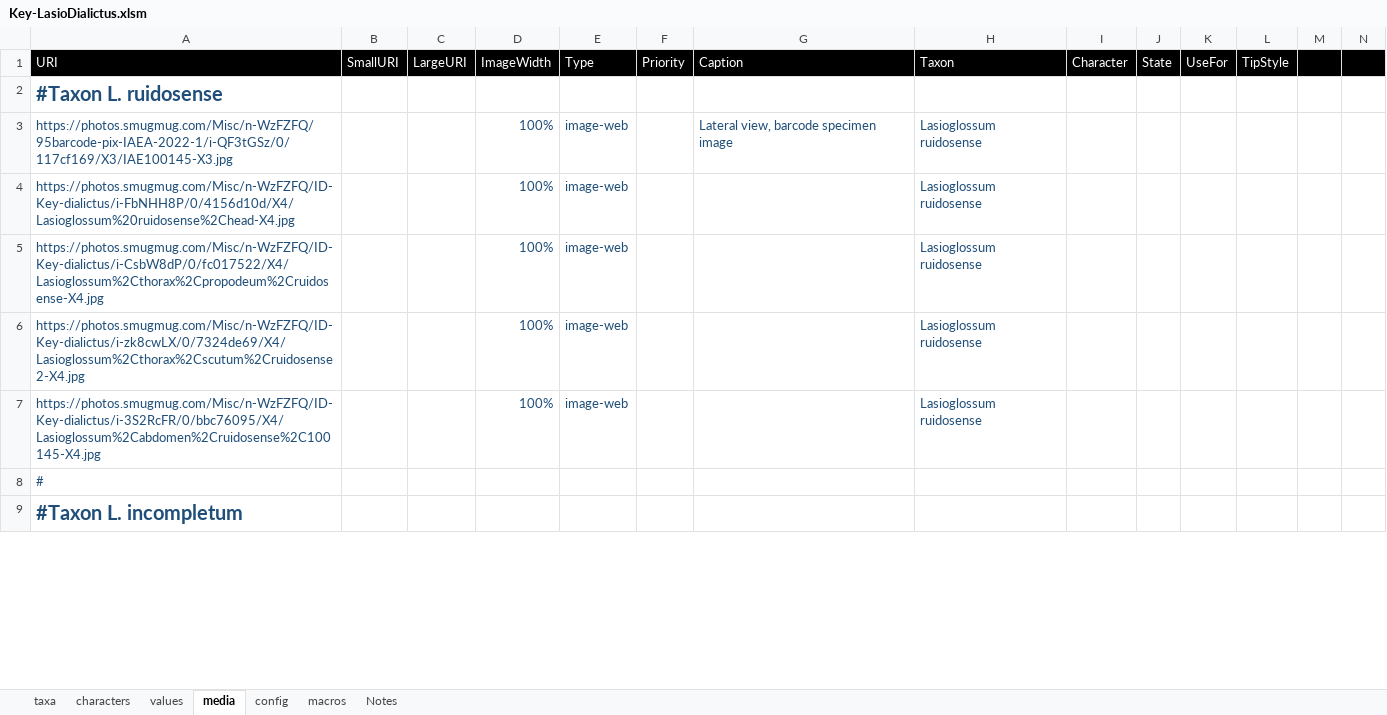
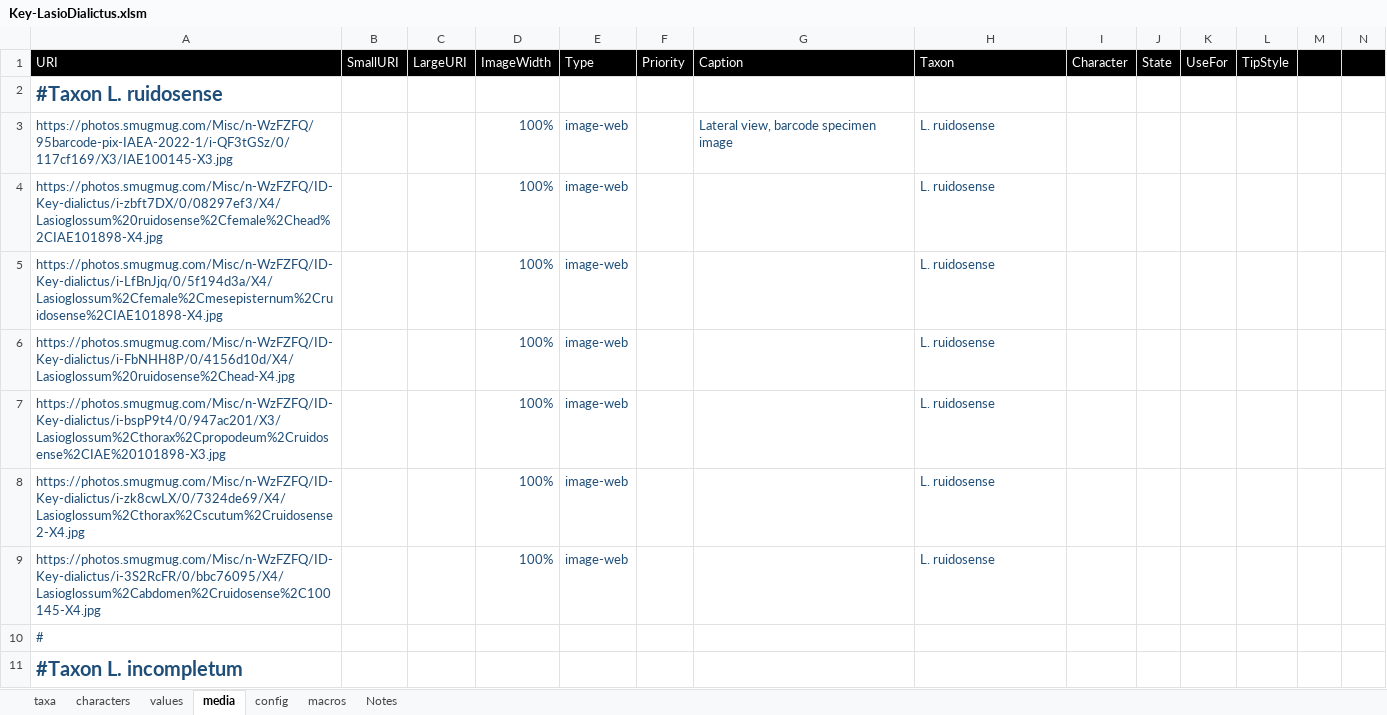
Before and after one commit to Leptinotarsa/NewEmpty, an Excel workbook: identikit/kb/LasioDialictus/Key-LasioDialictus.xlsm, sheet media, drawn as a sheet; only a part is shown; values as stored, in another font and other column widths than the file's, no borders; addresses are those after the commit; the diff covers the shown part only; the diff names each change by its address in the sheet, - before the commit and + after, or states it on an @@ line.

```diff
--- a/identikit/kb/LasioDialictus/Key-LasioDialictus.xlsm (sheet media)
+++ b/identikit/kb/LasioDialictus/Key-LasioDialictus.xlsm (sheet media)
-H3 (Taxon): Lasioglossum ruidosense
+H3 (Taxon): L. ruidosense
+row 4: https://photos.smugmug.com/Misc/n-WzFZFQ/ID-Key-dialictus/i-zbft7DX/0/08297ef3/X4/Lasioglossum%20ruidosense%2Cfemale%2Chead%2CIAE101898-X4.jpg |  |  | 100% | image-web |  |  | L. ruidosense
+row 5: https://photos.smugmug.com/Misc/n-WzFZFQ/ID-Key-dialictus/i-LfBnJjq/0/5f194d3a/X4/Lasioglossum%2Cfemale%2Cmesepisternum%2Cruidosense%2CIAE101898-X4.jpg |  |  | 100% | image-web |  |  | L. ruidosense
-H6:H9 (Taxon): Lasioglossum ruidosense
+H6:H9 (Taxon): L. ruidosense
-A7 (URI): https://photos.smugmug.com/Misc/n-WzFZFQ/ID-Key-dialictus/i-CsbW8dP/0/fc017522/X4/Lasioglossum%2Cthorax%2Cpropodeum%2Cruidosense-X4.jpg
+A7 (URI): https://photos.smugmug.com/Misc/n-WzFZFQ/ID-Key-dialictus/i-bspP9t4/0/947ac201/X3/Lasioglossum%2Cthorax%2Cpropodeum%2Cruidosense%2CIAE%20101898-X3.jpg
```
Also changed, not shown: 9 added rows, 13 removed rows, 83 edited cells and cell formats elsewhere in this sheet, sheet characters, sheet values, sheet taxa, 10 other files.
